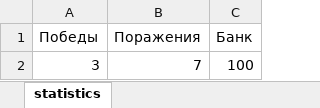
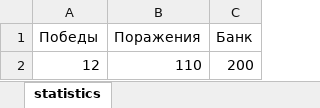
Before and after one commit to PUPILUPI/BlackJack, an Excel workbook: blackJackInfo.xlsx, sheet statistics, drawn as a sheet; values as stored, in another font and other column widths than the file's, no borders; removed rows and columns are numbered as before the commit, all else as after; the diff names each change by its address in the sheet, - before the commit and + after, or states it on an @@ line.

```diff
--- a/blackJackInfo.xlsx (sheet statistics)
+++ b/blackJackInfo.xlsx (sheet statistics)
-row 2: 3 | 7 | 100
+row 2: 12 | 110 | 200
```
Also changed, not shown: 7 other files.
